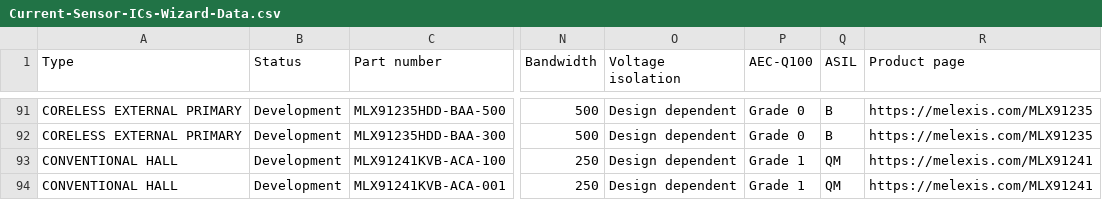
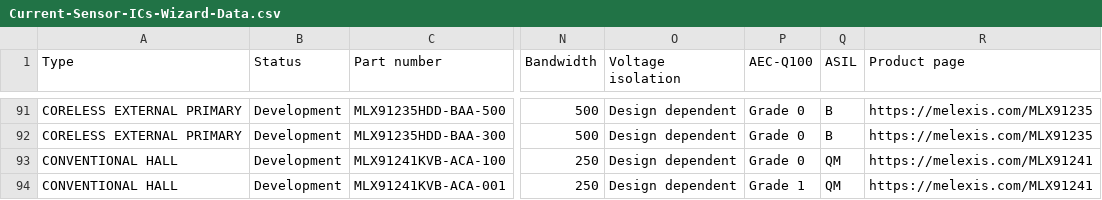
Before and after one commit to MelexisBC/Wizard--Current-Sensor-ICs-Data, a CSV file: Current-Sensor-ICs-Wizard-Data.csv, drawn as a sheet; only a part is shown, gaps mark what is left out; the diff names each change by its address in the sheet, - before the commit and + after, or states it on an @@ line.

Commit message:
Wizard - Current sensor ICs - Google sheet updated

```diff
--- a/Current-Sensor-ICs-Wizard-Data.csv
+++ b/Current-Sensor-ICs-Wizard-Data.csv
-P93 (AEC-Q100): Grade 1
+P93 (AEC-Q100): Grade 0
```
